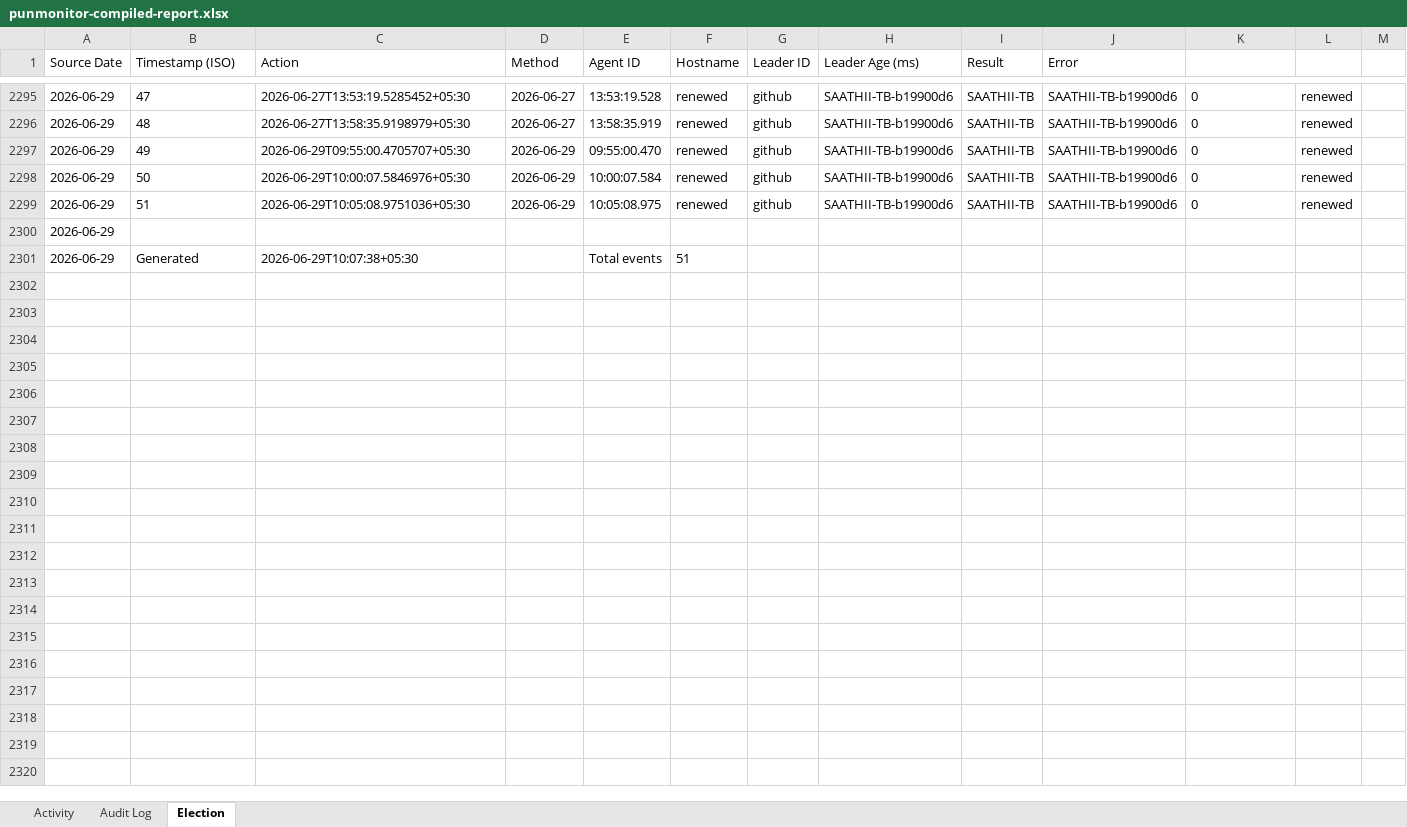
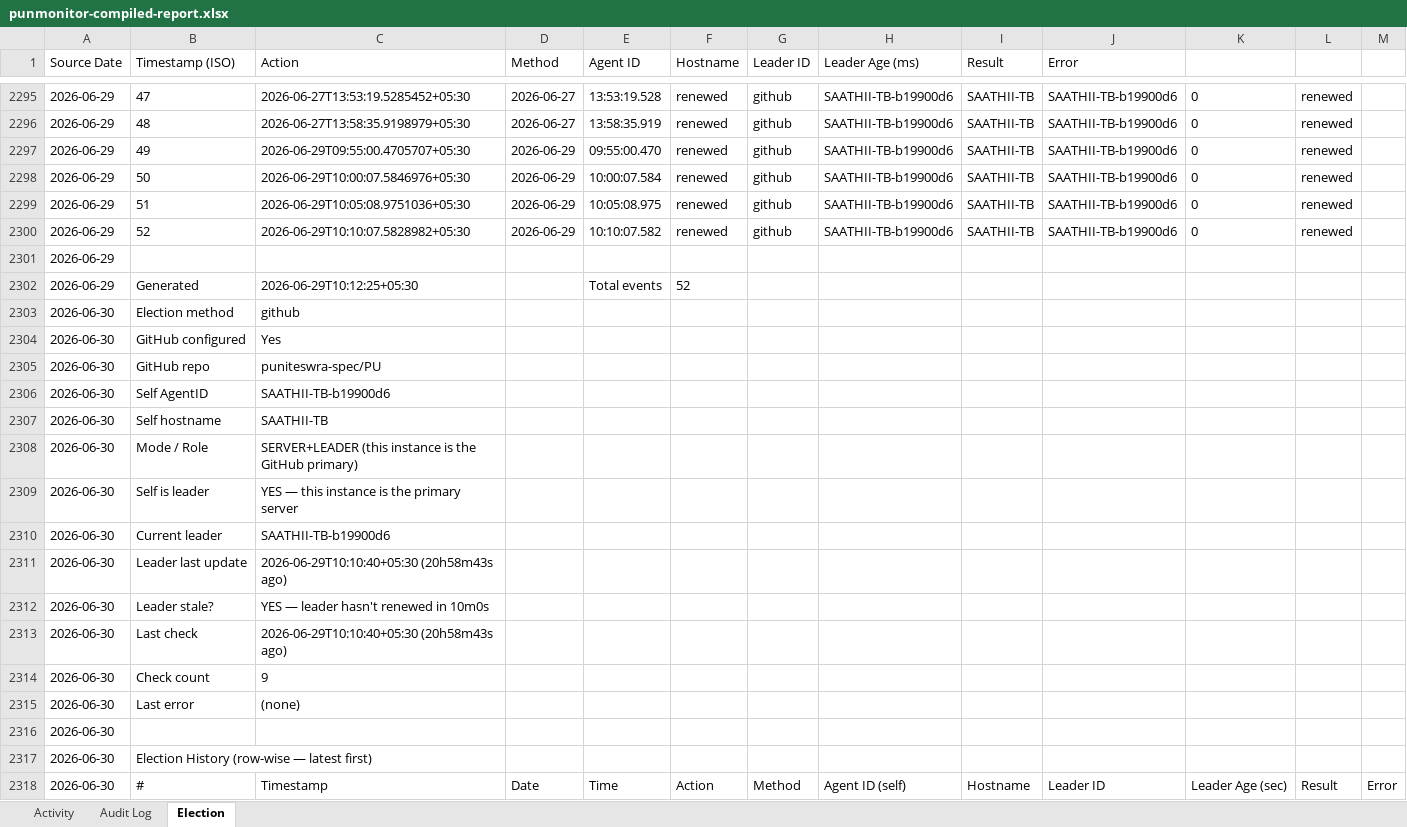
Before and after one commit to puniteswra-spec/PU, an Excel workbook: punmonitor-compiled-report.xlsx, sheet Election, drawn as a sheet; only a part is shown, gaps mark what is left out; values as stored, in another font and other column widths than the file's, no borders; addresses are those after the commit; the diff covers the shown part only; the diff names each change by its address in the sheet, - before the commit and + after, or states it on an @@ line.

Commit message:
compiled report 2026-06-30: 52 election events, 3 audit entries

```diff
--- a/punmonitor-compiled-report.xlsx (sheet Election)
+++ b/punmonitor-compiled-report.xlsx (sheet Election)
+row 2300: 2026-06-29 | 52 | 2026-06-29T10:10:07.5828982+05:30 | 2026-06-29 | 10:10:07.582 | renewed | github | SAATHII-TB-b19900d6 | SAATHII-TB | SAATHII-TB-b19900d6 | 0 | renewed
-C2302 (Action): 2026-06-29T10:07:38+05:30
+C2302 (Action): 2026-06-29T10:12:25+05:30
-F2302 (Hostname): 51
+F2302 (Hostname): 52
+row 2303: 2026-06-30 | Election method | github
+row 2304: 2026-06-30 | GitHub configured | Yes
+row 2305: 2026-06-30 | GitHub repo | puniteswra-spec/PU
+row 2306: 2026-06-30 | Self AgentID | SAATHII-TB-b19900d6
+row 2307: 2026-06-30 | Self hostname | SAATHII-TB
+row 2308: 2026-06-30 | Mode / Role | SERVER+LEADER (this instance is the GitHub primary)
+row 2309: 2026-06-30 | Self is leader | YES — this instance is the primary server
+row 2310: 2026-06-30 | Current leader | SAATHII-TB-b19900d6
+row 2311: 2026-06-30 | Leader last update | 2026-06-29T10:10:40+05:30 (20h58m43s ago)
+row 2312: 2026-06-30 | Leader stale? | YES — leader hasn't renewed in 10m0s
+row 2313: 2026-06-30 | Last check | 2026-06-29T10:10:40+05:30 (20h58m43s ago)
+row 2314: 2026-06-30 | Check count | 9
+row 2315: 2026-06-30 | Last error | (none)
+row 2316: 2026-06-30
+row 2317: 2026-06-30 | Election History (row-wise — latest first)
+row 2318: 2026-06-30 | # | Timestamp | Date | Time | Action | Method | Agent ID (self) | Hostname | Leader ID | Leader Age (sec) | Result | Error
```
Also changed, not shown: 54 added rows and 3 edited cells elsewhere in this sheet, sheet Activity, sheet Audit Log.
